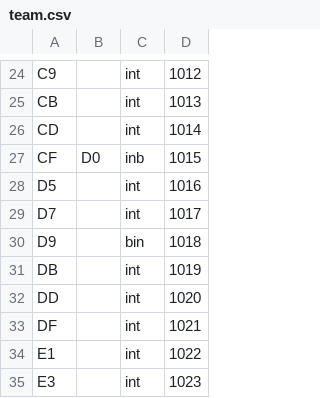
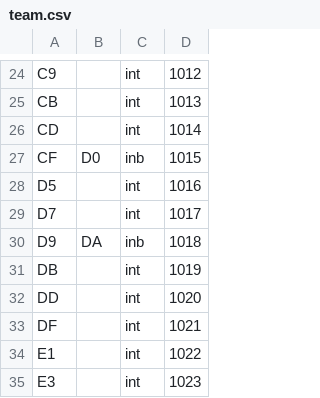
Before and after one commit to fnogatz/SWT-structure-files, a CSV file: 700/team.csv, drawn as a sheet; only a part is shown, gaps mark what is left out.

Commit message:
turn team ID into integer, big endian (two bytes)

```diff
--- a/700/team.csv
+++ b/700/team.csv
@@ -29,3 +29,3 @@ D5		int	1016
 D7		int	1017
-D9		bin	1018
+D9	DA	inb	1018
 DB		int	1019
```
Also changed, not shown: 700/team-pairings.csv, field-names/de.csv.
